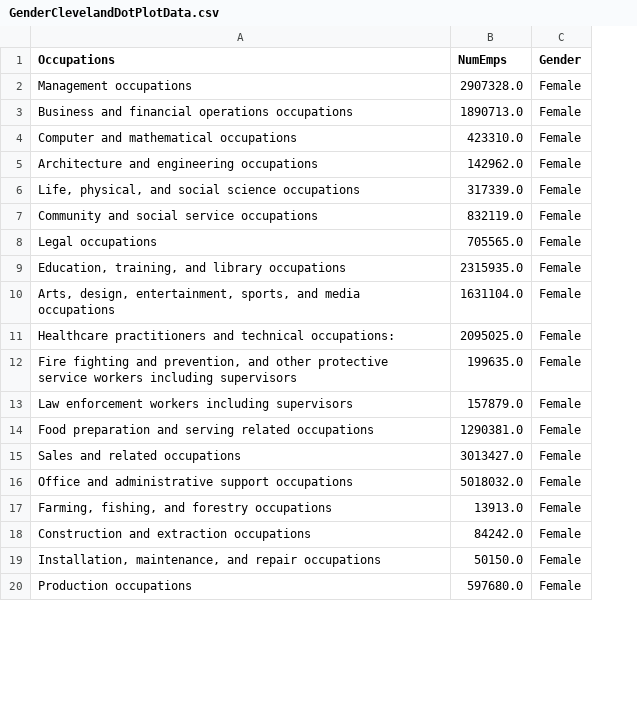
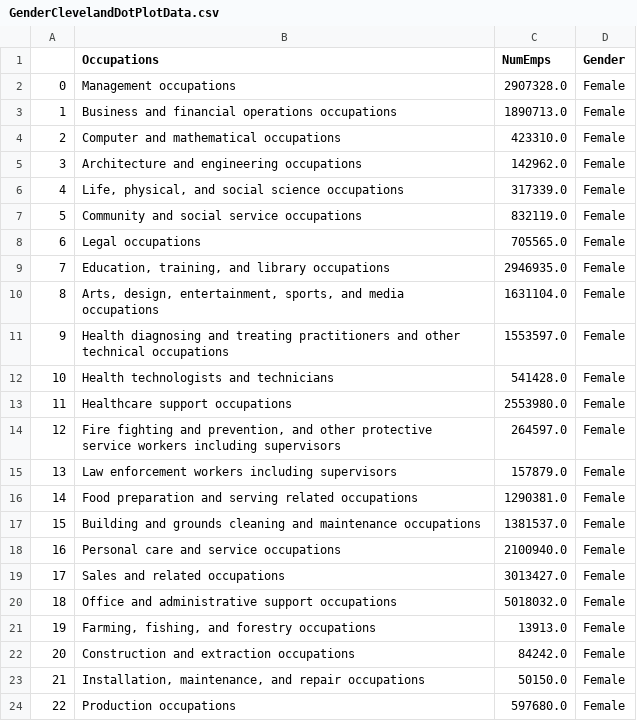
Before and after one commit to tracy3057/STAT5702_NYC_Employment_Analysis, a CSV file: DataPreprocessing/Data/Preprocess_ClevelandDotPlot/GenderClevelandDotPlotData.csv, drawn as a sheet; only a part is shown; removed rows and columns are numbered as before the commit, all else as after; the diff covers the shown part only; the diff names each change by its address in the sheet, - before the commit and + after, or states it on an @@ line.

```diff
--- a/DataPreprocessing/Data/Preprocess_ClevelandDotPlot/GenderClevelandDotPlotData.csv
+++ b/DataPreprocessing/Data/Preprocess_ClevelandDotPlot/GenderClevelandDotPlotData.csv
+column A, rows 2-10: 0 | 1 | 2 | 3 | 4 | 5 | 6 | 7 | 8; rows 14-16: 12 | 13 | 14; rows 19-24: 17 | 18 | 19 | 20 | 21 | 22
-C9 (NumEmps): 2315935.0
+C9 (NumEmps): 2946935.0
-row 11: Healthcare practitioners and technical occupations: | 2095025.0 | Female
+row 11: 9 | Health diagnosing and treating practitioners and other technical occupations | 1553597.0 | Female
+row 12: 10 | Health technologists and technicians | 541428.0 | Female
+row 13: 11 | Healthcare support occupations | 2553980.0 | Female
-C14 (NumEmps): 199635.0
+C14 (NumEmps): 264597.0
+row 17: 15 | Building and grounds cleaning and maintenance occupations | 1381537.0 | Female
+row 18: 16 | Personal care and service occupations | 2100940.0 | Female
```
Also changed, not shown: 5 added rows, 1 removed row and 2 edited cells elsewhere in this file, DataPreprocessing/Data/Preprocess_ClevelandDotPlot/AggregateClevelandDotPlotData.csv, DataPreprocessing/Data/Preprocess_ClevelandDotPlot/OccupationByBorough.csv, 27 other files.
